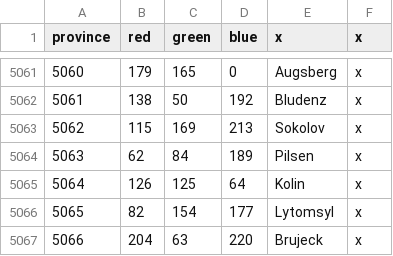
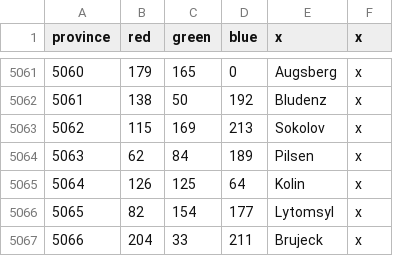
Before and after one commit to AlexTitan747/1.32-new-patch, a CSV file: map/definition.csv, drawn as a sheet; only a part is shown, gaps mark what is left out.

```diff
--- a/map/definition.csv
+++ b/map/definition.csv
@@ -5066,2 +5066,2 @@ province;red;green;blue;x;x
 5065;82;154;177;Lytomsyl;x
-5066;204;63;220;Brujeck;x
+5066;204;33;211;Brujeck;x
```
Also changed, not shown: 1 other file.
